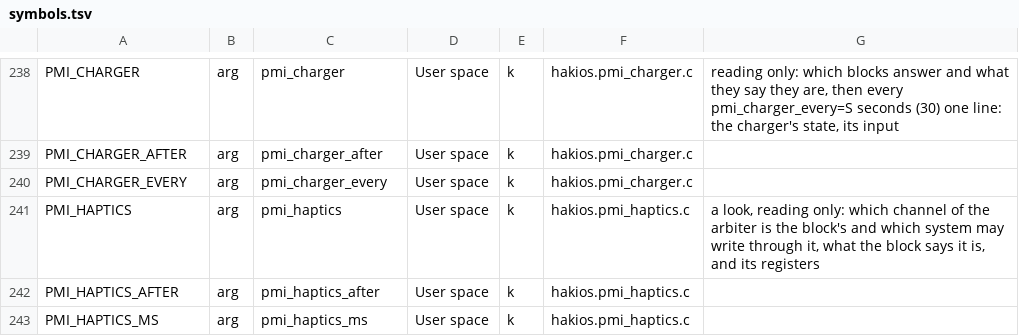
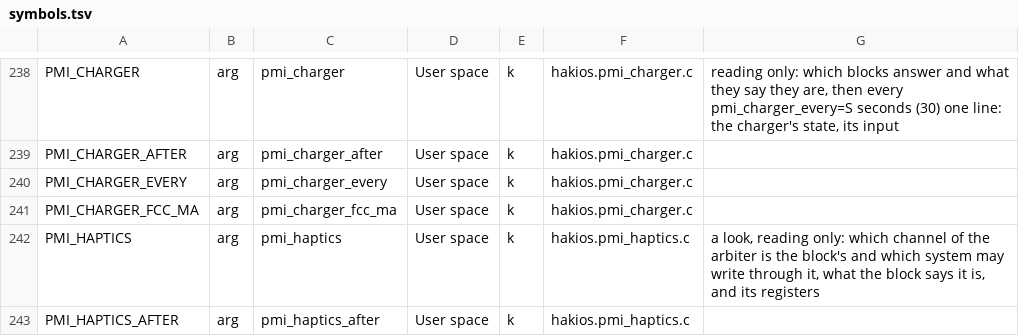
Before and after one commit to xreactx/hakios-xnu-kernel, a TSV file: configs/symbols.tsv, drawn as a sheet; only a part is shown, gaps mark what is left out; the shorter side is filled out with more unchanged rows.

```diff
--- a/configs/symbols.tsv
+++ b/configs/symbols.tsv
@@ -240,2 +240,3 @@ PMI_CHARGER_AFTER	arg	pmi_charger_after	User space	k	hakios.pmi_charger.c
 PMI_CHARGER_EVERY	arg	pmi_charger_every	User space	k	hakios.pmi_charger.c	
+PMI_CHARGER_FCC_MA	arg	pmi_charger_fcc_ma	User space	k	hakios.pmi_charger.c	
 PMI_HAPTICS	arg	pmi_haptics	User space	k	hakios.pmi_haptics.c	a look, reading only: which channel of the arbiter is the block's and which system may write through it, what the block says it is, and its registers
```
Also changed, not shown: 4 other files.
